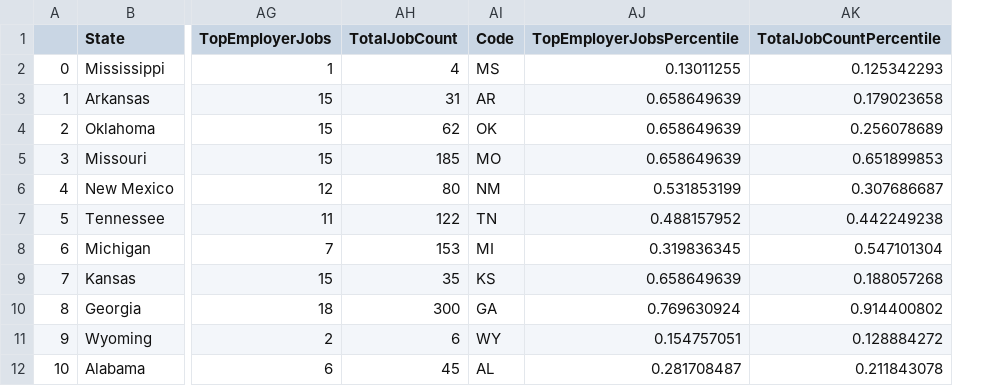
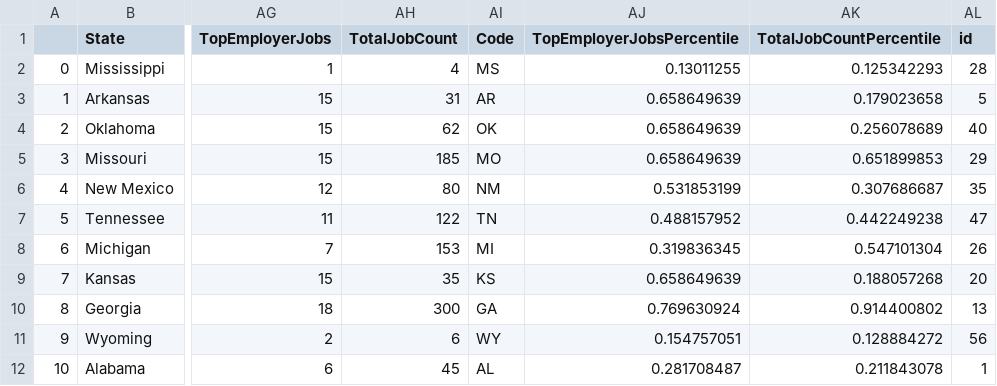
Before and after one commit to wrodden/Project_2, a CSV file: Project 2 Employment Data.csv, drawn as a sheet; only a part is shown, gaps mark what is left out; the diff names each change by its address in the sheet, - before the commit and + after, or states it on an @@ line.

Commit message:
Update Project 2 Employment Data.csv

```diff
--- a/Project 2 Employment Data.csv
+++ b/Project 2 Employment Data.csv
+column AL (id), rows 2-12: 28 | 5 | 40 | 29 | 35 | 47 | 26 | 20 | 13 | 56 | 1
```
